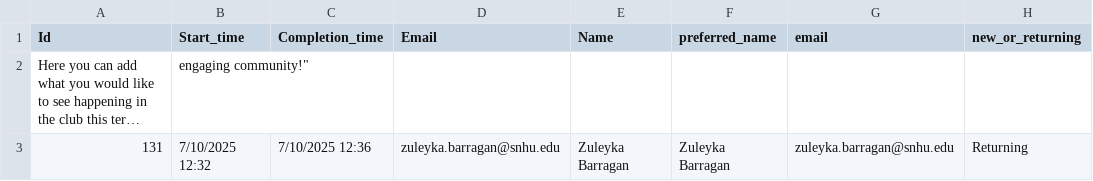
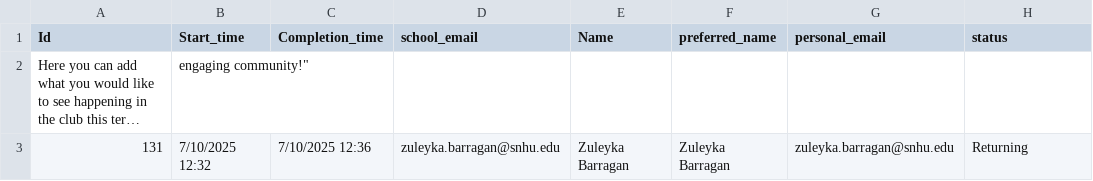
Before and after one commit to codingUnited/clubwebsite, a CSV file: form_submissions/club_registration_info.csv, drawn as a sheet; only a part is shown; long unchanged cells end in …; the diff names each change by its address in the sheet, - before the commit and + after, or states it on an @@ line.

Commit message:
modified:   form_submissions/club_registration_info.csv

```diff
--- a/form_submissions/club_registration_info.csv
+++ b/form_submissions/club_registration_info.csv
-D1: Email
+D1: school_email
-G1: email
+G1: personal_email
-H1: new_or_returning
+H1: status
```
